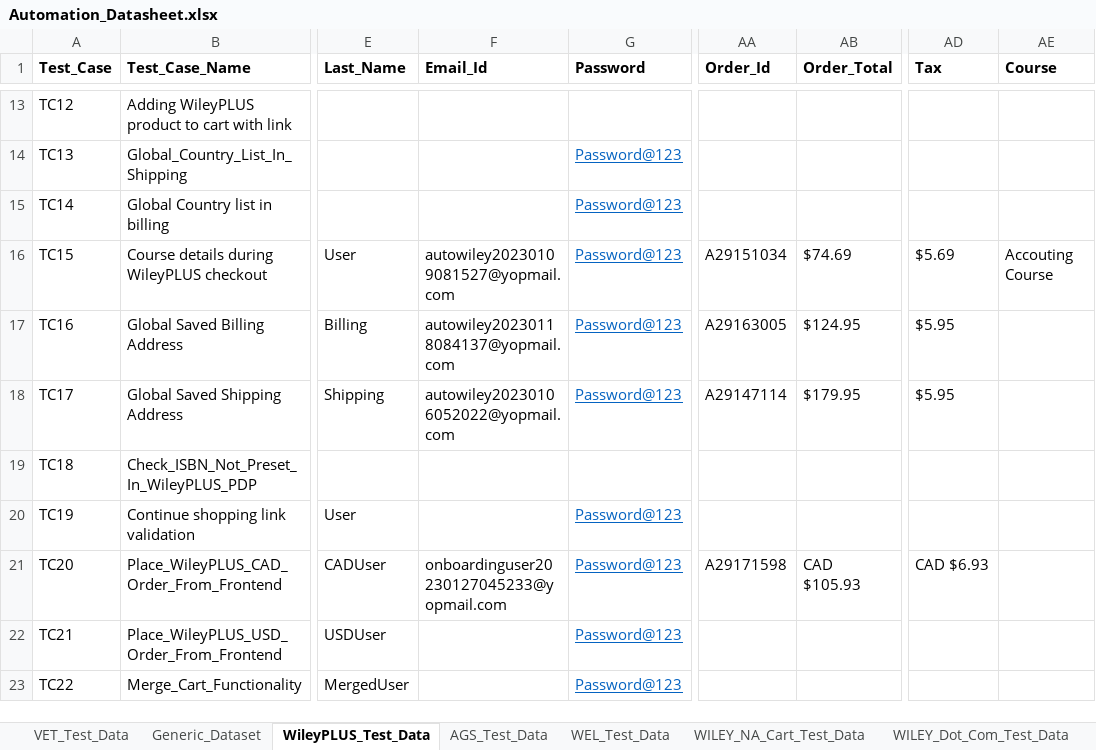
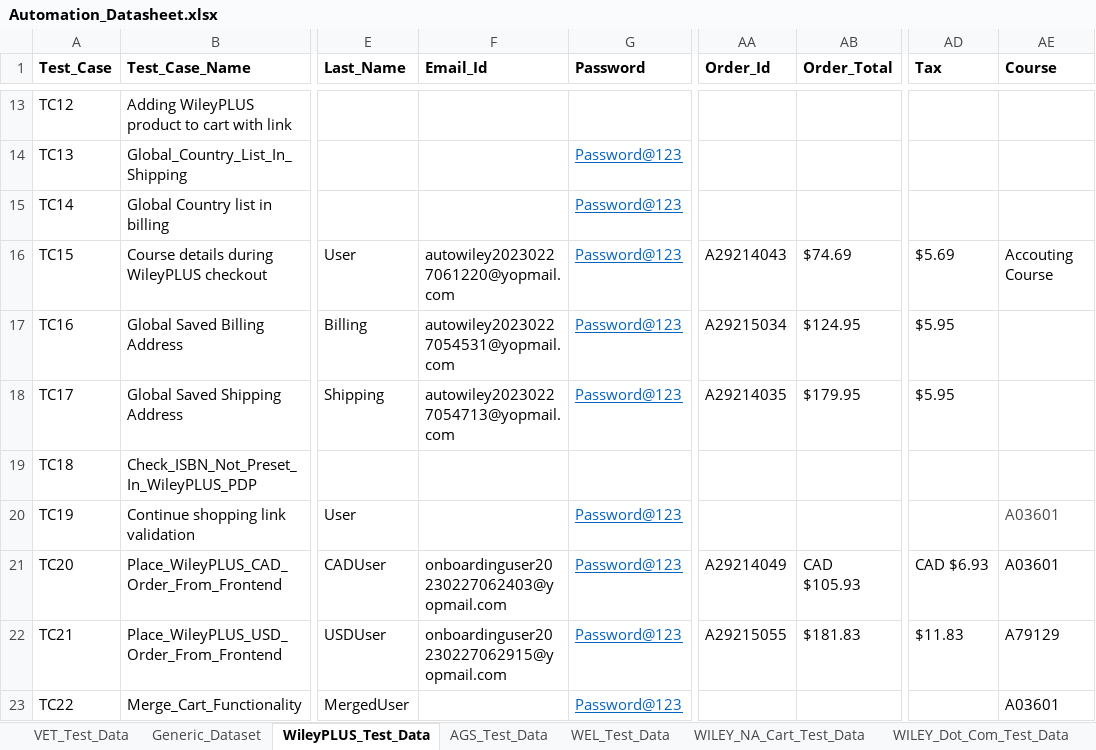
Before and after one commit to gsaha99/Ecommerce_QA, an Excel workbook: Test Data/Automation_Datasheet.xlsx, sheet WileyPLUS_Test_Data, drawn as a sheet; only a part is shown, gaps mark what is left out; values as stored, in another font and other column widths than the file's, no borders; the diff names each change by its address in the sheet, - before the commit and + after, or states it on an @@ line.

Commit message:
Changes regarding calculation validation in WileyPLUS

```diff
--- a/Test Data/Automation_Datasheet.xlsx (sheet WileyPLUS_Test_Data)
+++ b/Test Data/Automation_Datasheet.xlsx (sheet WileyPLUS_Test_Data)
-F16 (Email_Id): autowiley20230109081527@yopmail.com
+F16 (Email_Id): autowiley20230227061220@yopmail.com
-AA16 (Order_Id): A29151034
+AA16 (Order_Id): A29214043
-F17 (Email_Id): autowiley20230118084137@yopmail.com
+F17 (Email_Id): autowiley20230227054531@yopmail.com
-AA17 (Order_Id): A29163005
+AA17 (Order_Id): A29215034
-F18 (Email_Id): autowiley20230106052022@yopmail.com
+F18 (Email_Id): autowiley20230227054713@yopmail.com
-AA18 (Order_Id): A29147114
+AA18 (Order_Id): A29214035
-AE20:AE21 (Course): (empty)
+AE20:AE21 (Course): A03601
-F21 (Email_Id): onboardinguser20230127045233@yopmail.com
+F21 (Email_Id): onboardinguser20230227062403@yopmail.com
-AA21 (Order_Id): A29171598
+AA21 (Order_Id): A29214049
-F22 (Email_Id): (empty)
+F22 (Email_Id): onboardinguser20230227062915@yopmail.com
-AA22 (Order_Id): (empty)
+AA22 (Order_Id): A29215055
-AB22 (Order_Total): (empty)
+AB22 (Order_Total): $181.83
-AD22 (Tax): (empty)
+AD22 (Tax): $11.83
-AE22 (Course): (empty)
+AE22 (Course): A79129
-AE23 (Course): (empty)
+AE23 (Course): A03601
```
Also changed, not shown: sheet WILEY_NA_Cart_Test_Data, 29 other files.
